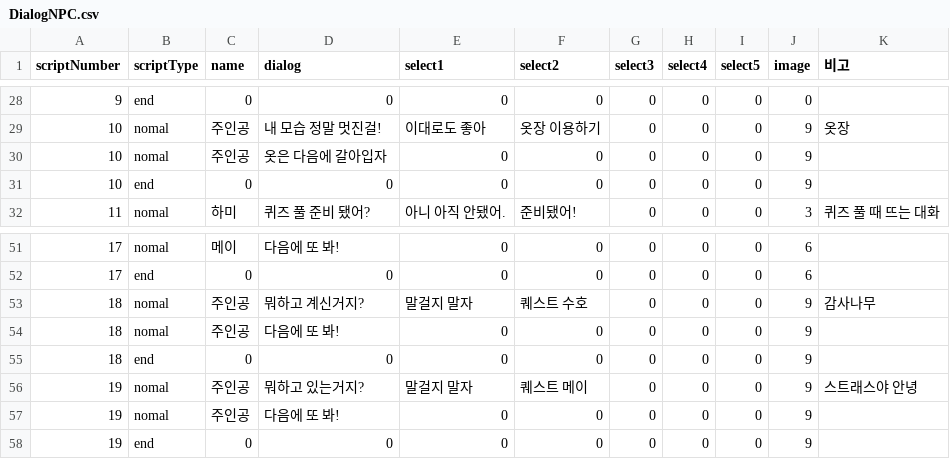
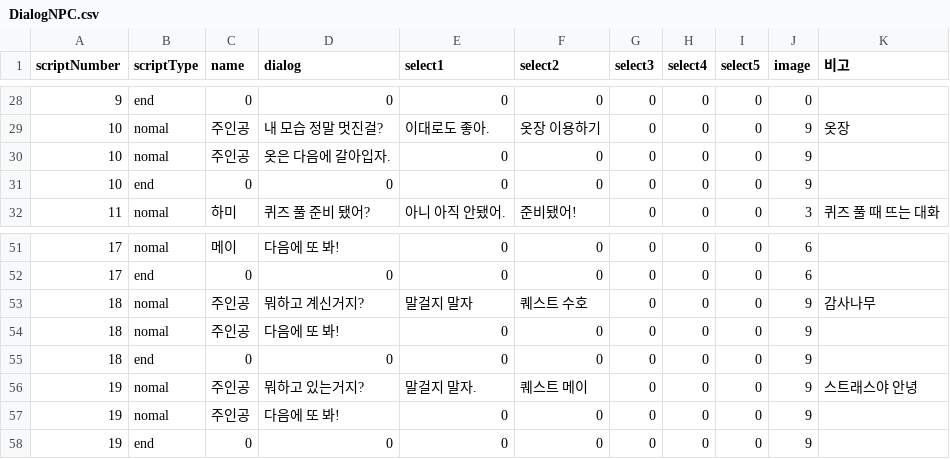
Before and after one commit to LHD-game/LoheldiGame, a CSV file: Loheldi_Project/Assets/Resources/Scripts/Quest/DialogNPC.csv, drawn as a sheet; only a part is shown, gaps mark what is left out; the diff covers the shown part only.

```diff
--- a/Loheldi_Project/Assets/Resources/Scripts/Quest/DialogNPC.csv
+++ b/Loheldi_Project/Assets/Resources/Scripts/Quest/DialogNPC.csv
@@ -28,4 +28,4 @@
 9,end,0,0,0,0,0,0,0,0,
-10,nomal,주인공,내 모습 정말 멋진걸!,이대로도 좋아,옷장 이용하기,0,0,0,9,옷장
-10,nomal,주인공,옷은 다음에 갈아입자,0,0,0,0,0,9,
+10,nomal,주인공,내 모습 정말 멋진걸?,이대로도 좋아.,옷장 이용하기,0,0,0,9,옷장
+10,nomal,주인공,옷은 다음에 갈아입자.,0,0,0,0,0,9,
 10,end,0,0,0,0,0,0,0,9,
@@ -55,3 +55,3 @@
 18,end,0,0,0,0,0,0,0,9,
-19,nomal,주인공,뭐하고 있는거지?,말걸지 말자,퀘스트 메이,0,0,0,9,스트래스야 안녕
+19,nomal,주인공,뭐하고 있는거지?,말걸지 말자.,퀘스트 메이,0,0,0,9,스트래스야 안녕
 19,nomal,주인공,다음에 또 봐!,0,0,0,0,0,9,
```
Also changed, not shown: 27 edited cells elsewhere in this file, 43 other files.
